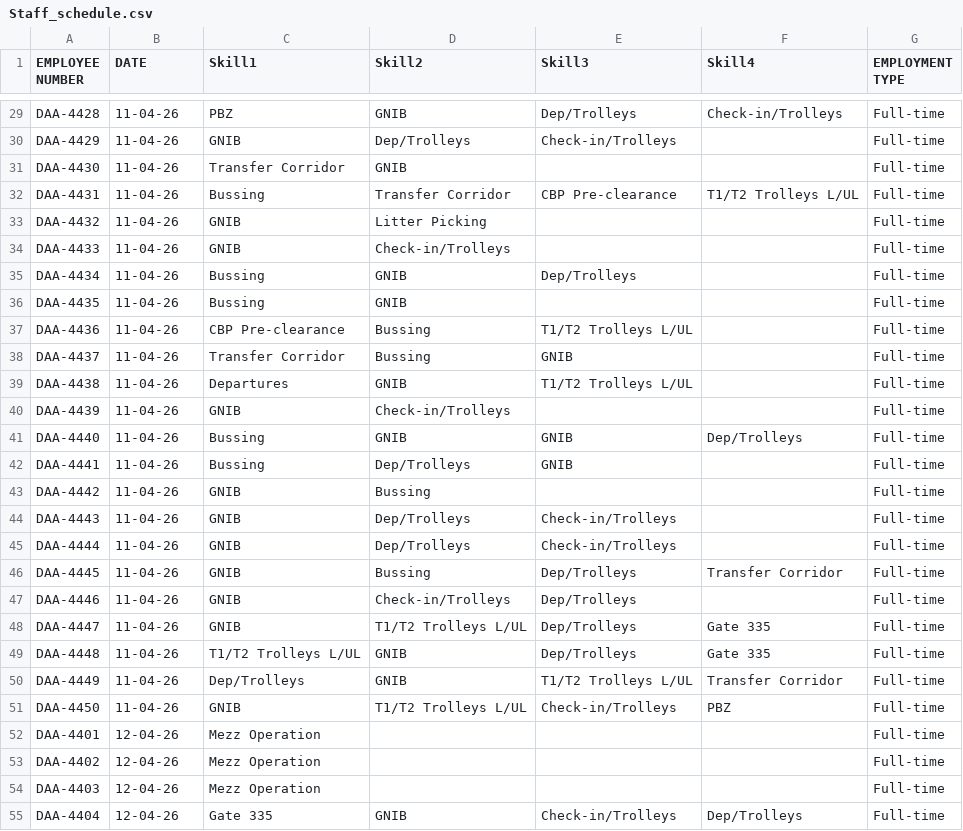
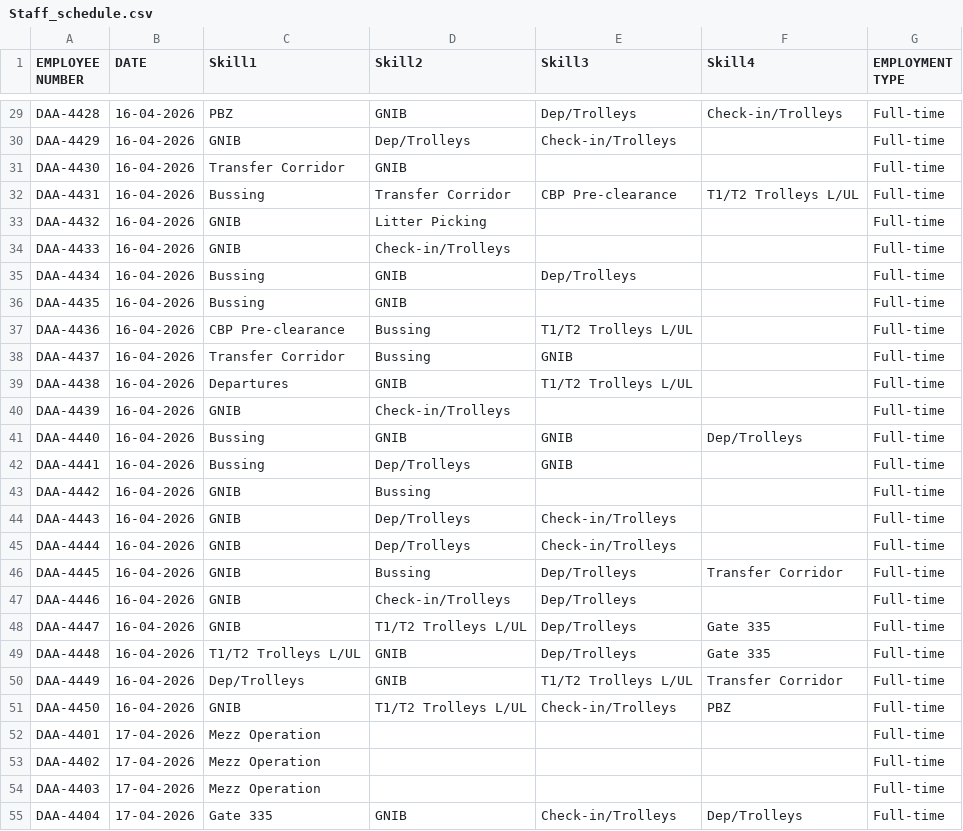
Before and after one commit to amitmanga/DAA-Project, a CSV file: data/Staff_schedule.csv, drawn as a sheet; only a part is shown, gaps mark what is left out; the diff covers the shown part only; the diff names each change by its address in the sheet, - before the commit and + after, or states it on an @@ line.

```diff
--- a/data/Staff_schedule.csv
+++ b/data/Staff_schedule.csv
-B29:B51 (DATE): 11-04-26
+B29:B51 (DATE): 16-04-2026
-B52:B55 (DATE): 12-04-26
+B52:B55 (DATE): 17-04-2026
```
Also changed, not shown: 173 edited cells elsewhere in this file, data/Flights_schedule_4days.csv, 12 other files.
